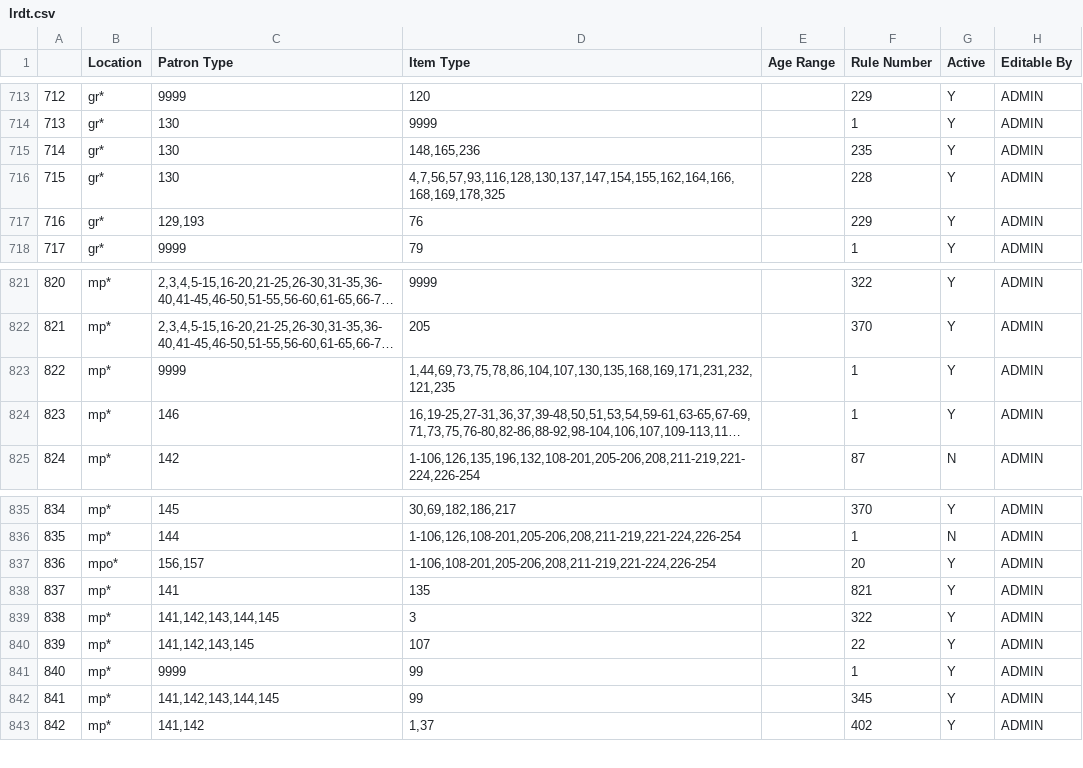
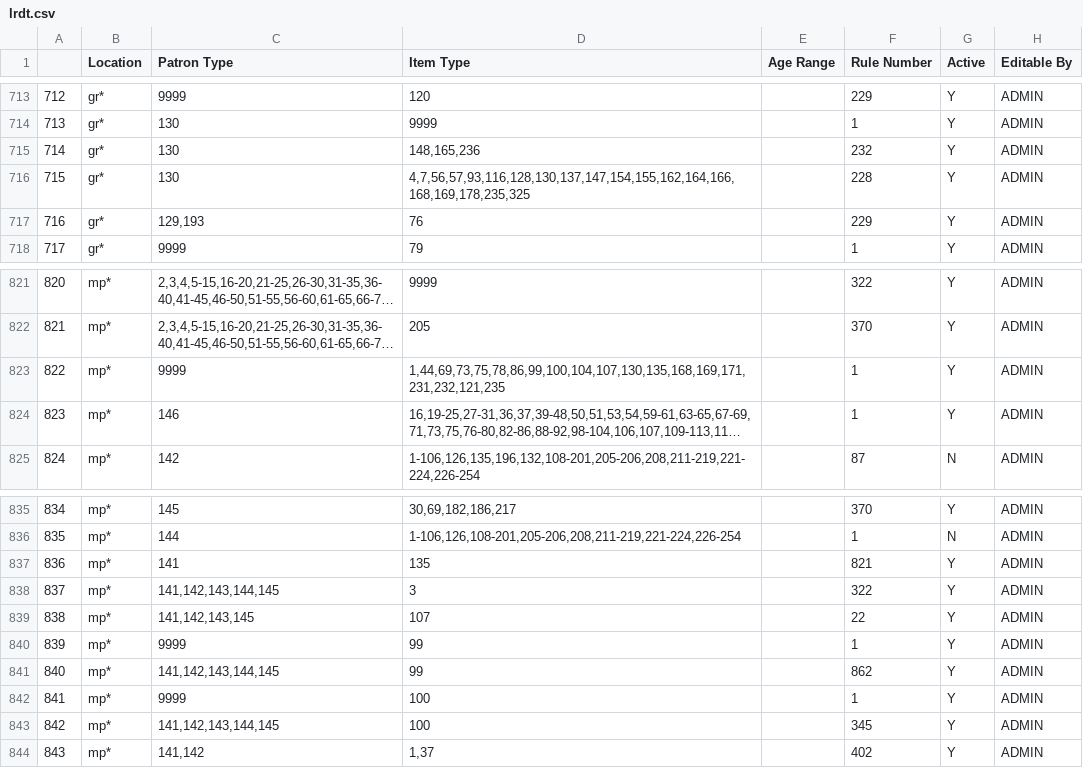
Before and after one commit to MarmotLibraryNetwork/sierraloanrules, a CSV file: lrdt.csv, drawn as a sheet; only a part is shown, gaps mark what is left out; long unchanged cells end in …; removed rows and columns are numbered as before the commit, all else as after; the diff names each change by its address in the sheet, - before the commit and + after, or states it on an @@ line.

```diff
--- a/lrdt.csv
+++ b/lrdt.csv
-F715 (Rule Number): 235
+F715 (Rule Number): 232
-D716 (Item Type): 4,7,56,57,93,116,128,130,137,147,154,155,162,164,166,168,169,178,325
+D716 (Item Type): 4,7,56,57,93,116,128,130,137,147,154,155,162,164,166,168,169,178,235,325
-D823 (Item Type): 1,44,69,73,75,78,86,104,107,130,135,168,169,171,231,232,121,235
+D823 (Item Type): 1,44,69,73,75,78,86,99,100,104,107,130,135,168,169,171,231,232,121,235
-row 837: 836 | mpo* | 156,157 | 1-106,108-201,205-206,208,211-219,221-224,226-254 |  | 20 | Y | ADMIN
@@ column A renumbered from row 837 down @@
-F841 (Rule Number): 345
+F841 (Rule Number): 862
+row 842: 841 | mp* | 9999 | 100 |  | 1 | Y | ADMIN
+row 843: 842 | mp* | 141,142,143,144,145 | 100 |  | 345 | Y | ADMIN
```
Also changed, not shown: loan_rules.csv.
